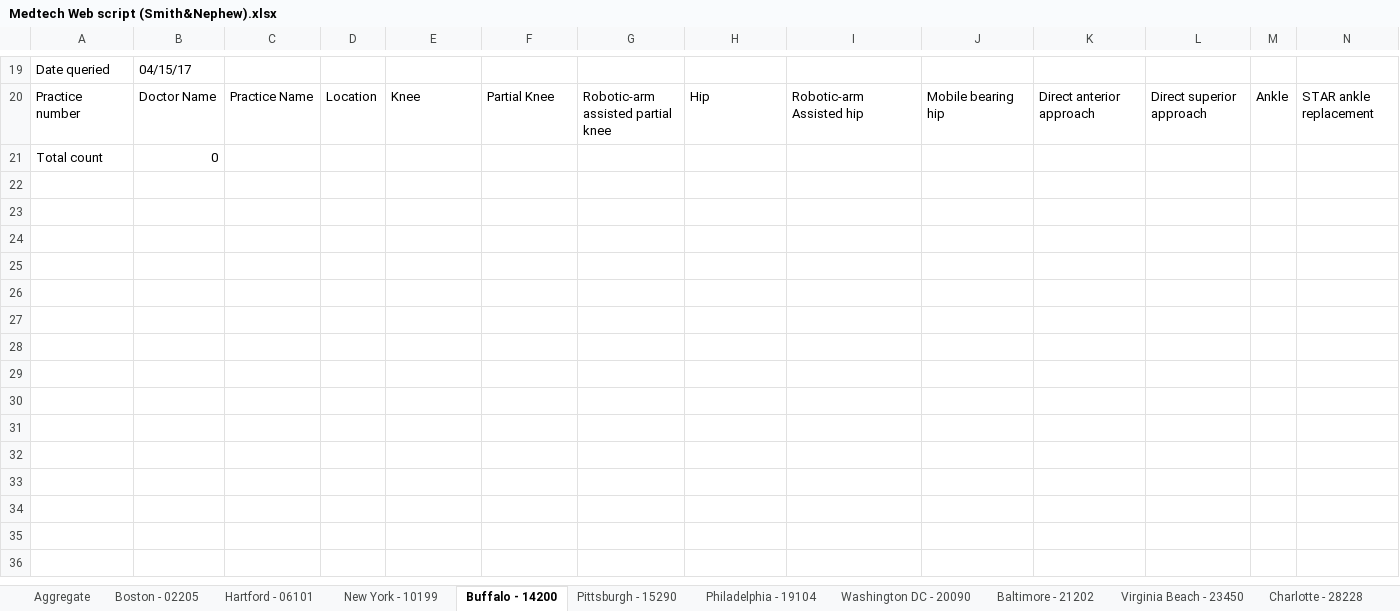
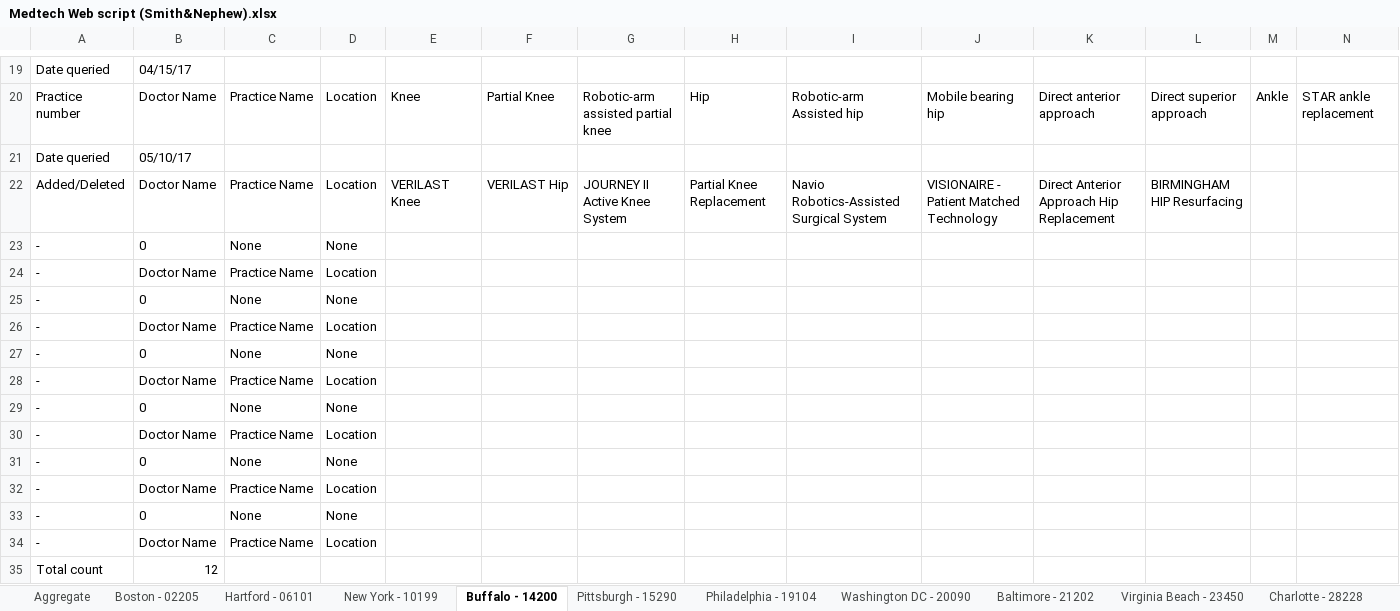
Before and after one commit to harshilhshah/Canaccord, an Excel workbook: healthcare project/Medtech Web script (Smith&Nephew).xlsx, sheet Buffalo - 14200, drawn as a sheet; only a part is shown, gaps mark what is left out; values as stored, in another font and other column widths than the file's, no borders; addresses are those after the commit; rows hold the shown columns only; the diff names each change by its address in the sheet, - before the commit and + after, or states it on an @@ line.

```diff
--- a/healthcare project/Medtech Web script (Smith&Nephew).xlsx (sheet Buffalo - 14200)
+++ b/healthcare project/Medtech Web script (Smith&Nephew).xlsx (sheet Buffalo - 14200)
+row 21: Date queried | 05/10/17
+row 22: Added/Deleted | Doctor Name | Practice Name | Location | VERILAST Knee | VERILAST Hip | JOURNEY II Active Knee System | Partial Knee Replacement | Navio Robotics-Assisted Surgical System | VISIONAIRE - Patient Matched Technology | Direct Anterior Approach Hip Replacement | BIRMINGHAM HIP Resurfacing
+row 23: - | 0 | None | None
+row 24: - | Doctor Name | Practice Name | Location
+row 25: - | 0 | None | None
+row 26: - | Doctor Name | Practice Name | Location
+row 27: - | 0 | None | None
+row 28: - | Doctor Name | Practice Name | Location
+row 29: - | 0 | None | None
+row 30: - | Doctor Name | Practice Name | Location
+row 31: - | 0 | None | None
+row 32: - | Doctor Name | Practice Name | Location
+row 33: - | 0 | None | None
+row 34: - | Doctor Name | Practice Name | Location
-B35: 0
+B35: 12
```
Also changed, not shown: sheet New York - 10199, sheet Los Angeles - 90052, sheet Hartford - 06101, sheet Chicago - 60607, sheet Philadelphia - 19104, sheet Detroit - 48233, 44 more sheets, other sheet tabs, healthcare project/Medtech Web script (ConforMIS).xlsx, healthcare project/Medtech Web script (Entellus).xlsx, 17 other files.
